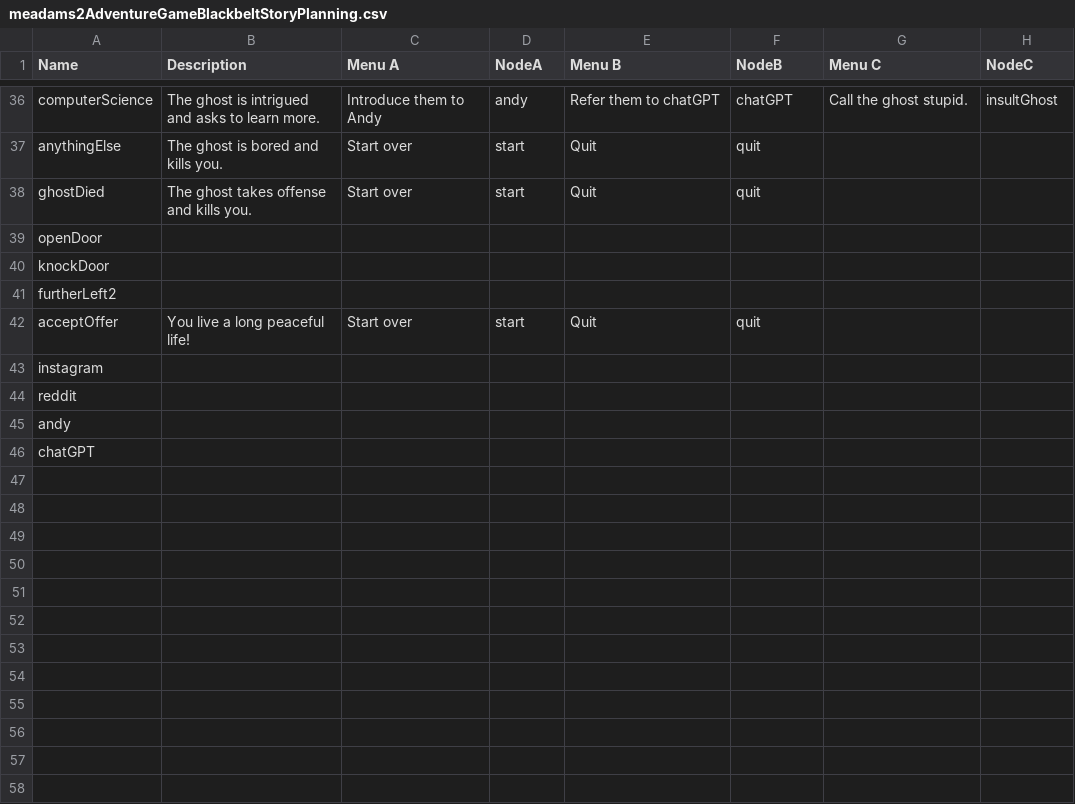
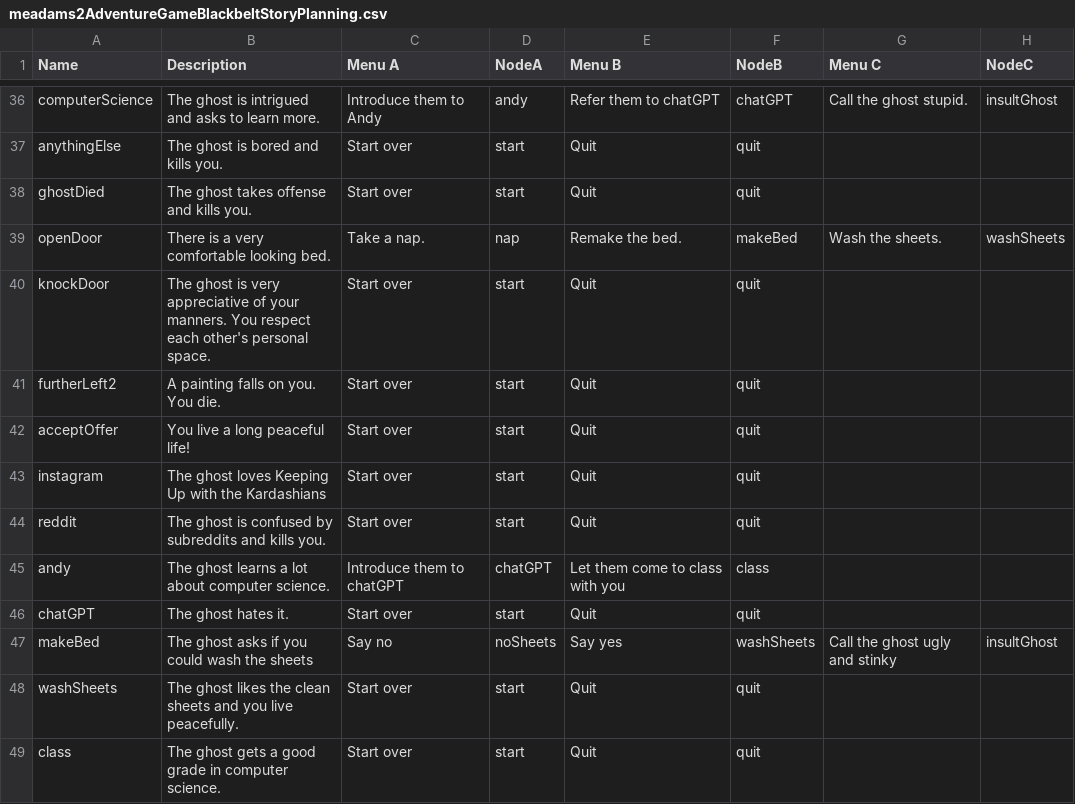
Before and after one commit to meadams2/adventureGameBlackbelt, a CSV file: meadams2AdventureGameBlackbeltStoryPlanning.csv, drawn as a sheet; only a part is shown, gaps mark what is left out.

Commit message:
Update meadams2AdventureGameBlackbeltStoryPlanning.csv

```diff
--- a/meadams2AdventureGameBlackbeltStoryPlanning.csv
+++ b/meadams2AdventureGameBlackbeltStoryPlanning.csv
@@ -38,9 +38,12 @@ anythingElse,The ghost is bored and kills you.,Start over,start,Quit,quit,,
 ghostDied,The ghost takes offense and kills you.,Start over,start ,Quit,quit,,
-openDoor,,,,,,,
-knockDoor,,,,,,,
-furtherLeft2,,,,,,,
+openDoor,There is a very comfortable looking bed.,Take a nap.,nap,Remake the bed.,makeBed,Wash the sheets.,washSheets
+knockDoor,The ghost is very appreciative of your manners. You respect each other's personal space.,Start over,start,Quit,quit,,
+furtherLeft2,A painting falls on you. You die.,Start over,start,Quit,quit,,
 acceptOffer,You live a long peaceful life!,Start over,start,Quit,quit,,
-instagram,,,,,,,
-reddit,,,,,,,
-andy,,,,,,,
-chatGPT,,,,,,,
+instagram,The ghost loves Keeping Up with the Kardashians,Start over,start,Quit,quit,,
+reddit,The ghost is confused by subreddits and kills you.,Start over,start,Quit,quit,,
+andy,The ghost learns a lot about computer science. ,Introduce them to chatGPT,chatGPT,Let them come to class with you,class,,
+chatGPT,The ghost hates it.,Start over,start,Quit,quit,,
+makeBed,The ghost asks if you could wash the sheets,Say no,noSheets,Say yes,washSheets,Call the ghost ugly and stinky,insultGhost
+washSheets,The ghost likes the clean sheets and you live peacefully.,Start over,start,Quit,quit,,
+class,The ghost gets a good grade in computer science.,Start over,start,Quit,quit,,
```
